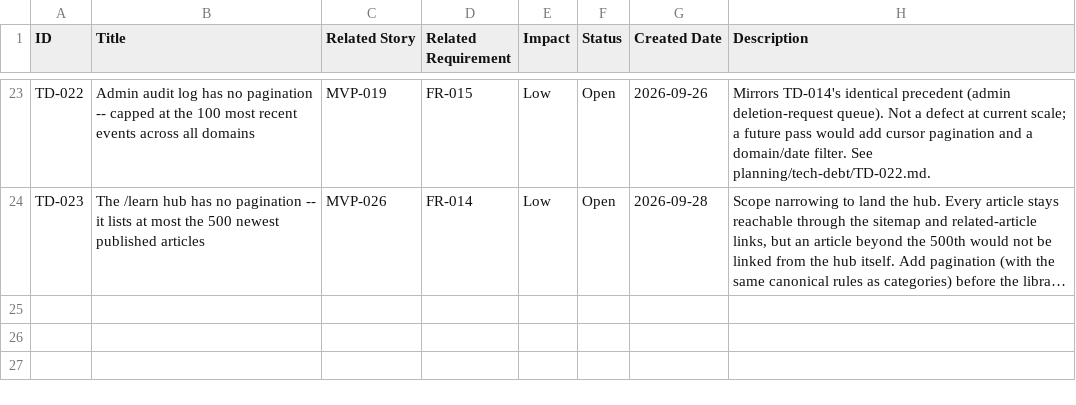
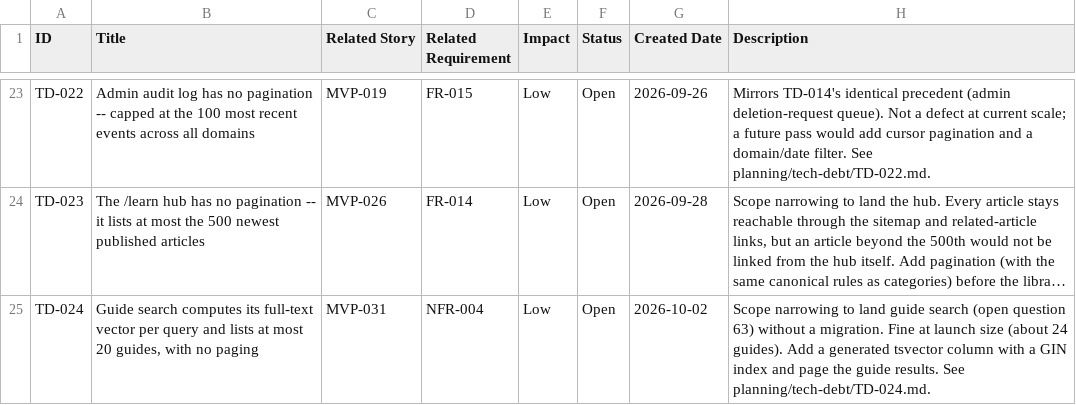
Before and after one commit to posiauday/PPUniverse, a CSV file: planning/tech-debt.csv, drawn as a sheet; only a part is shown, gaps mark what is left out; long unchanged cells end in …; the diff names each change by its address in the sheet, - before the commit and + after, or states it on an @@ line.

```diff
--- a/planning/tech-debt.csv
+++ b/planning/tech-debt.csv
+row 25: TD-024 | Guide search computes its full-text vector per query and lists at most 20 guides, with no paging | MVP-031 | NFR-004 | Low | Open | 2026-10-02 | Scope narrowing to land guide search (open question 63) without a migration. Fine at launch size (about 24 guides). Add a generated tsvector column with a GIN index and page the guide results. See planning/tech-debt/TD-024.md.
```
Also changed, not shown: planning/backlog.csv, planning/mvp-backlog.csv, 5 other files.
